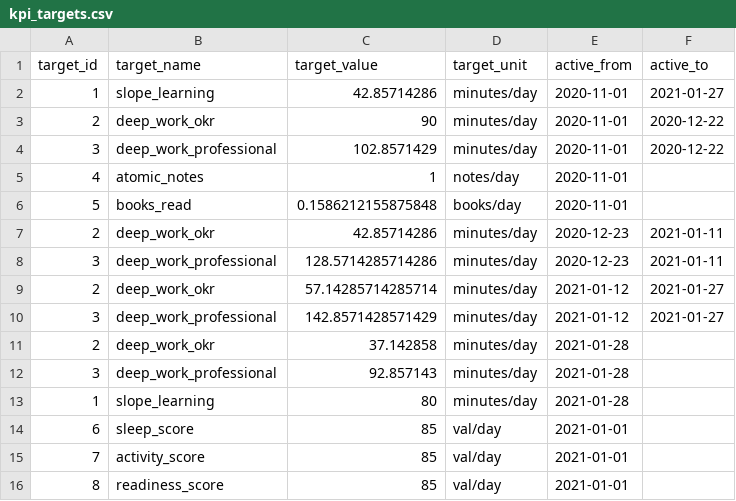
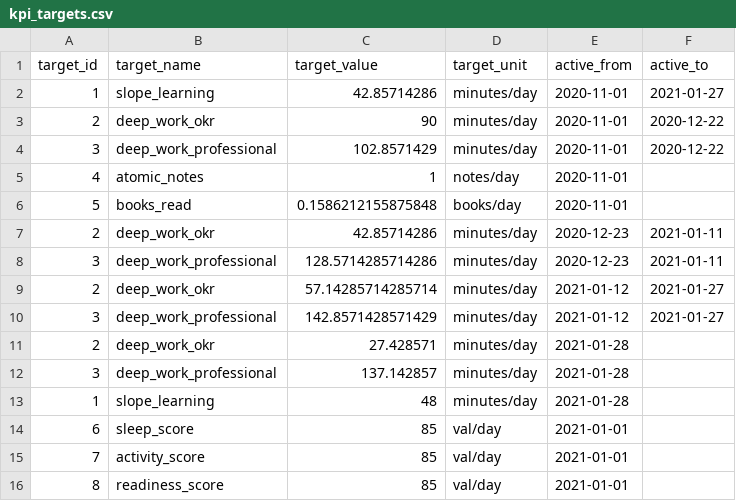
Before and after one commit to wylbee/small-world-dbt, a CSV file: data/kpi_targets.csv, drawn as a sheet.

Commit message:
Adjust targets

```diff
--- a/data/kpi_targets.csv
+++ b/data/kpi_targets.csv
@@ -10,5 +10,5 @@
 3,deep_work_professional,142.8571428571429,minutes/day,2021-01-12,2021-01-27
-2,deep_work_okr,37.142858,minutes/day,2021-01-28,
-3,deep_work_professional,92.857143,minutes/day,2021-01-28,
-1,slope_learning,80,minutes/day,2021-01-28,
+2,deep_work_okr,27.428571,minutes/day,2021-01-28,
+3,deep_work_professional,137.142857,minutes/day,2021-01-28,
+1,slope_learning,48,minutes/day,2021-01-28,
 6,sleep_score,85,val/day,2021-01-01,
```
